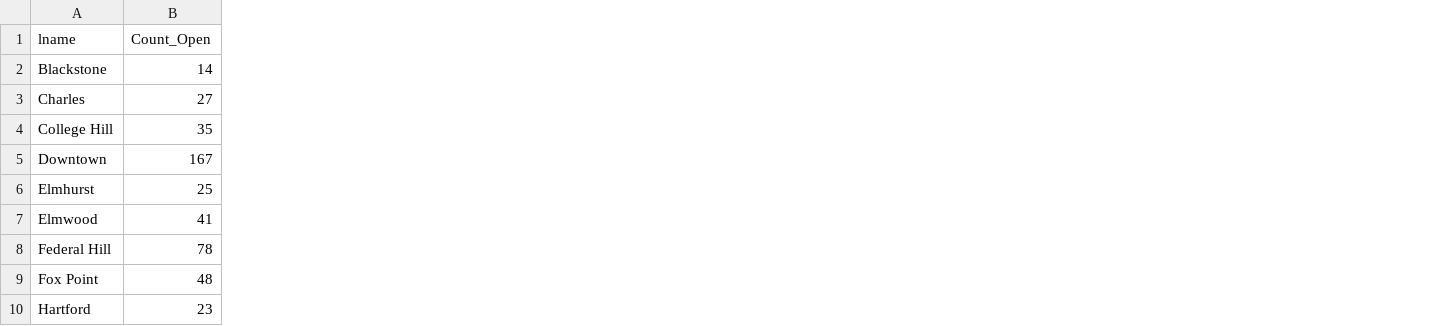
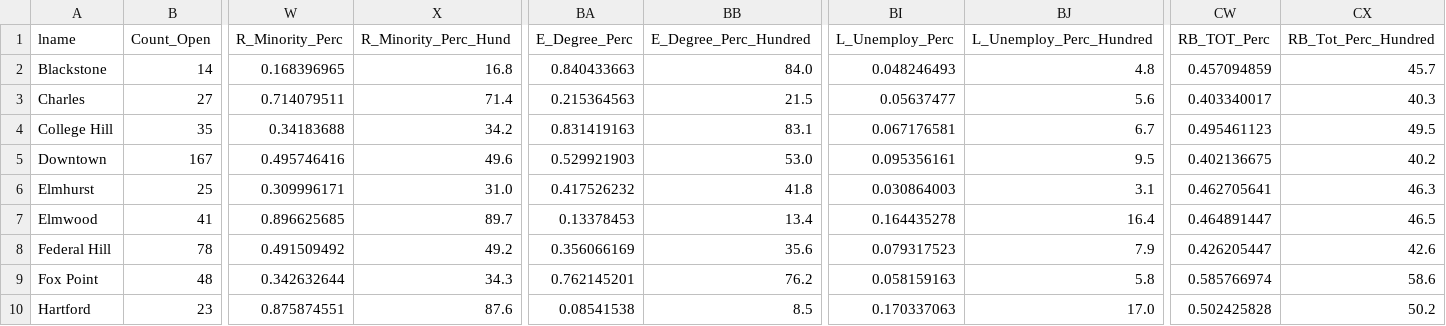
Before and after one commit to PCafferky/PCafferky.github.io, a CSV file: 27_Neighborhoods_Pivot_Percs.csv, drawn as a sheet; only a part is shown, gaps mark what is left out; the diff names each change by its address in the sheet, - before the commit and + after, or states it on an @@ line.

Commit message:
Add files via upload

```diff
--- a/27_Neighborhoods_Pivot_Percs.csv
+++ b/27_Neighborhoods_Pivot_Percs.csv
+column W (R_Minority_Perc), rows 2-10: 0.168396965 | 0.714079511 | 0.34183688 | 0.495746416 | 0.309996171 | 0.896625685 | 0.491509492 | 0.342632644 | 0.875874551
+column X (R_Minority_Perc_Hund), rows 2-10: 16.8 | 71.4 | 34.2 | 49.6 | 31.0 | 89.7 | 49.2 | 34.3 | 87.6
+column BA (E_Degree_Perc), rows 2-10: 0.840433663 | 0.215364563 | 0.831419163 | 0.529921903 | 0.417526232 | 0.13378453 | 0.356066169 | 0.762145201 | 0.08541538
+column BB (E_Degree_Perc_Hundred), rows 2-10: 84.0 | 21.5 | 83.1 | 53.0 | 41.8 | 13.4 | 35.6 | 76.2 | 8.5
+column BI (L_Unemploy_Perc), rows 2-10: 0.048246493 | 0.05637477 | 0.067176581 | 0.095356161 | 0.030864003 | 0.164435278 | 0.079317523 | 0.058159163 | 0.170337063
+column BJ (L_Unemploy_Perc_Hundred), rows 2-10: 4.8 | 5.6 | 6.7 | 9.5 | 3.1 | 16.4 | 7.9 | 5.8 | 17.0
+column CW (RB_TOT_Perc), rows 2-10: 0.457094859 | 0.403340017 | 0.495461123 | 0.402136675 | 0.462705641 | 0.464891447 | 0.426205447 | 0.585766974 | 0.502425828
+column CX (RB_Tot_Perc_Hundred), rows 2-10: 45.7 | 40.3 | 49.5 | 40.2 | 46.3 | 46.5 | 42.6 | 58.6 | 50.2
```
